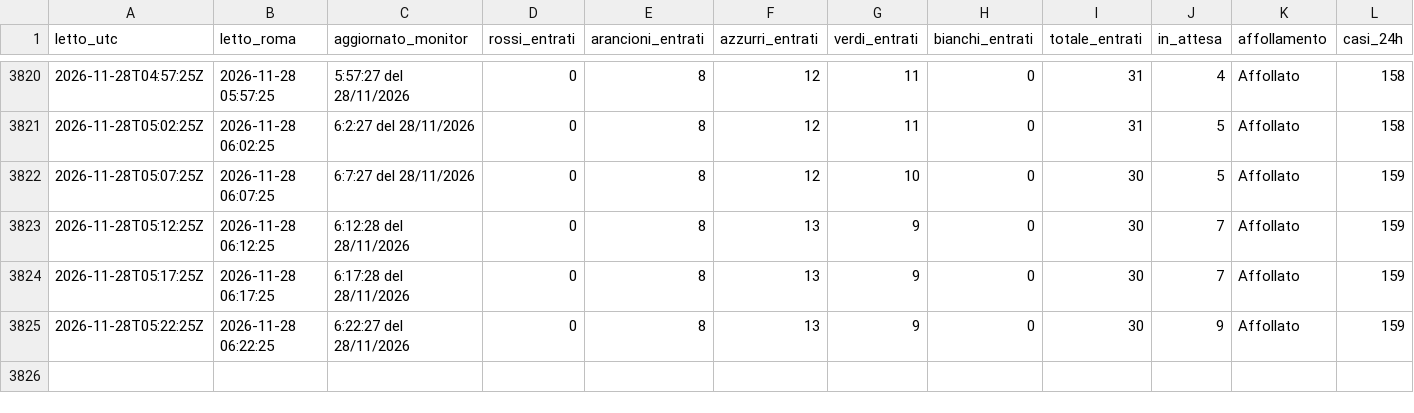
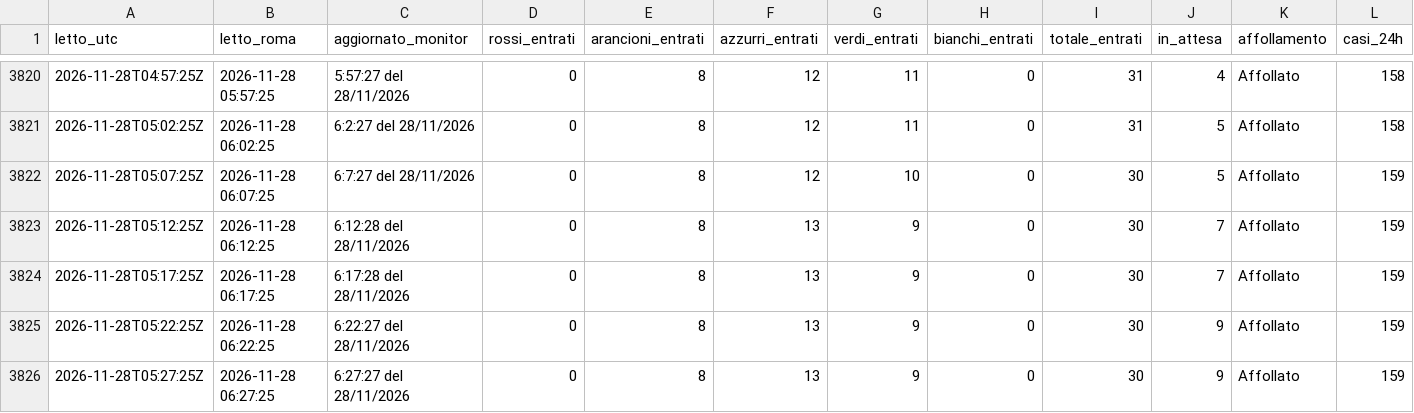
Before and after one commit to denisediprima69/insala-monitor, a CSV file: data/monitor_gom_2026-11.csv, drawn as a sheet; only a part is shown, gaps mark what is left out; the diff names each change by its address in the sheet, - before the commit and + after, or states it on an @@ line.

Commit message:
Monitor 2026-11-28 06:27

```diff
--- a/data/monitor_gom_2026-11.csv
+++ b/data/monitor_gom_2026-11.csv
+row 3826: 2026-11-28T05:27:25Z | 2026-11-28 06:27:25 | 6:27:27 del 28/11/2026 | 0 | 8 | 13 | 9 | 0 | 30 | 9 | Affollato | 159
```
Also changed, not shown: 1 other file.
